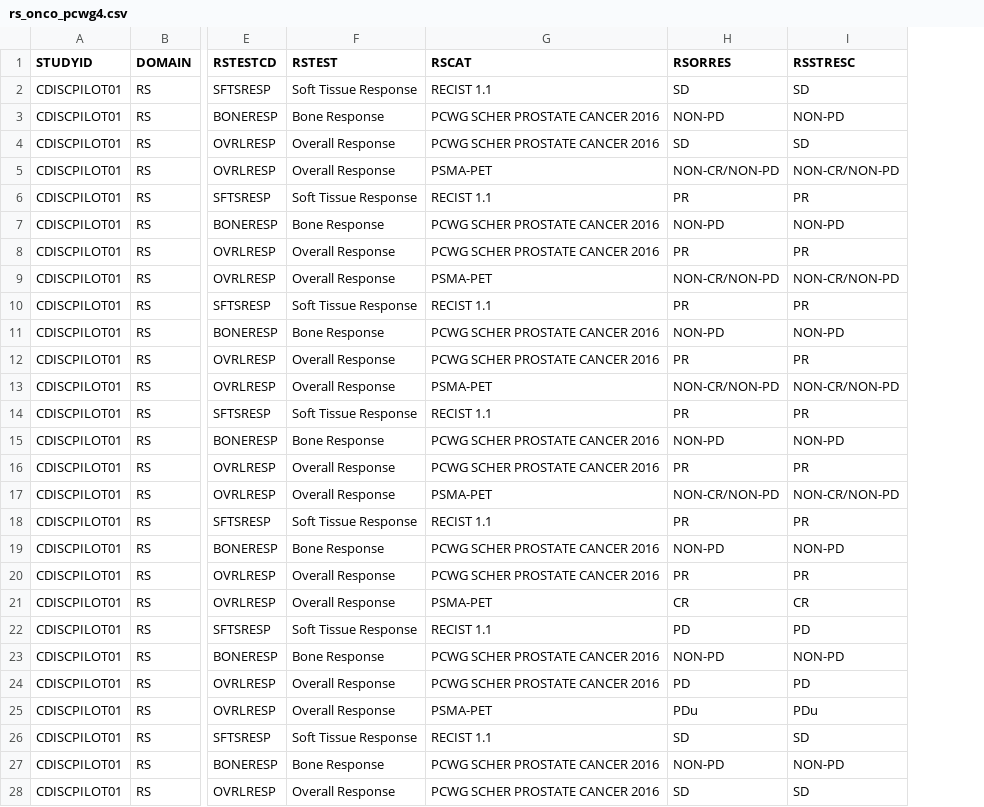
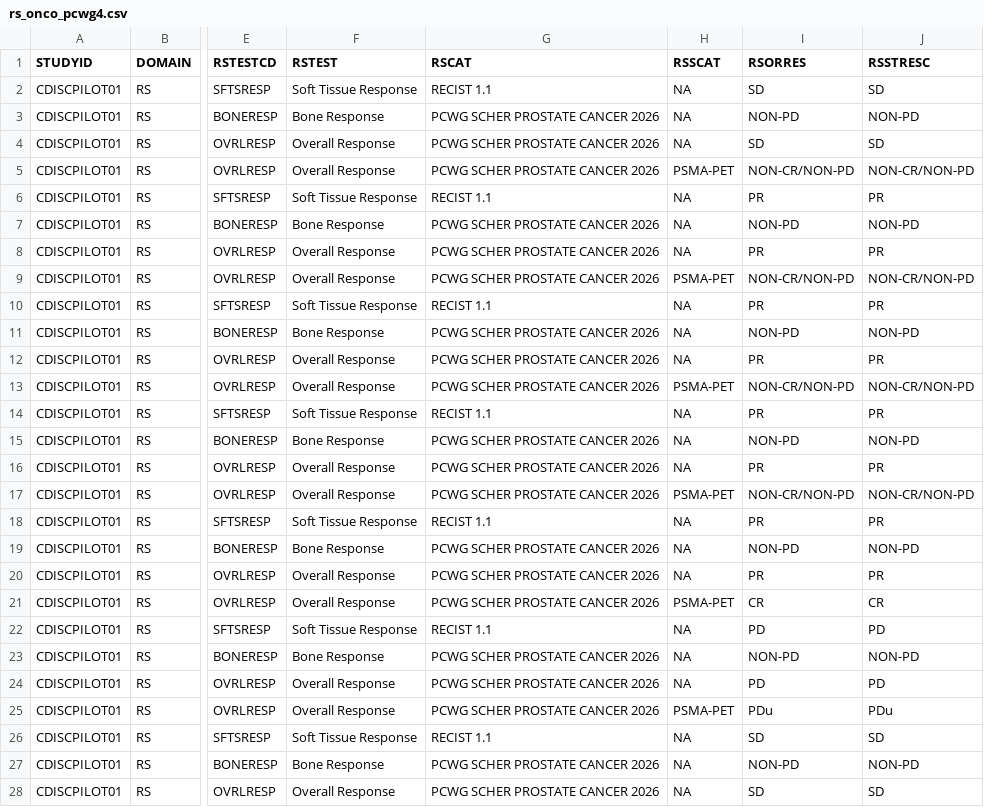
Before and after one commit to pharmaverse/pharmaversesdtm, a CSV file: inst/extdata/rs_onco_pcwg4.csv, drawn as a sheet; only a part is shown, gaps mark what is left out; the diff covers the shown part only; the diff names each change by its address in the sheet, - before the commit and + after, or states it on an @@ line.

Commit message:
#261 rs_onco_pcwg4: add RSSCAT

```diff
--- a/inst/extdata/rs_onco_pcwg4.csv
+++ b/inst/extdata/rs_onco_pcwg4.csv
+column H (RSSCAT), rows 2-28: NA | NA | NA | PSMA-PET | NA | NA | NA | PSMA-PET | NA | NA | NA | PSMA-PET | NA | NA | NA | PSMA-PET | NA | NA | NA | PSMA-PET | NA | NA | NA | PSMA-PET | NA | NA | NA
-G3:G4 (RSCAT): PCWG SCHER PROSTATE CANCER 2016
+G3:G4 (RSCAT): PCWG SCHER PROSTATE CANCER 2026
-G5 (RSCAT): PSMA-PET
+G5 (RSCAT): PCWG SCHER PROSTATE CANCER 2026
-G7:G8 (RSCAT): PCWG SCHER PROSTATE CANCER 2016
+G7:G8 (RSCAT): PCWG SCHER PROSTATE CANCER 2026
-G9 (RSCAT): PSMA-PET
+G9 (RSCAT): PCWG SCHER PROSTATE CANCER 2026
-G11:G12 (RSCAT): PCWG SCHER PROSTATE CANCER 2016
+G11:G12 (RSCAT): PCWG SCHER PROSTATE CANCER 2026
-G13 (RSCAT): PSMA-PET
+G13 (RSCAT): PCWG SCHER PROSTATE CANCER 2026
-G15:G16 (RSCAT): PCWG SCHER PROSTATE CANCER 2016
+G15:G16 (RSCAT): PCWG SCHER PROSTATE CANCER 2026
-G17 (RSCAT): PSMA-PET
+G17 (RSCAT): PCWG SCHER PROSTATE CANCER 2026
-G19:G20 (RSCAT): PCWG SCHER PROSTATE CANCER 2016
+G19:G20 (RSCAT): PCWG SCHER PROSTATE CANCER 2026
-G21 (RSCAT): PSMA-PET
+G21 (RSCAT): PCWG SCHER PROSTATE CANCER 2026
-G23:G24 (RSCAT): PCWG SCHER PROSTATE CANCER 2016
+G23:G24 (RSCAT): PCWG SCHER PROSTATE CANCER 2026
-G25 (RSCAT): PSMA-PET
+G25 (RSCAT): PCWG SCHER PROSTATE CANCER 2026
-G27:G28 (RSCAT): PCWG SCHER PROSTATE CANCER 2016
+G27:G28 (RSCAT): PCWG SCHER PROSTATE CANCER 2026
```
Also changed, not shown: 70 edited cells elsewhere in this file, 4 other files.
